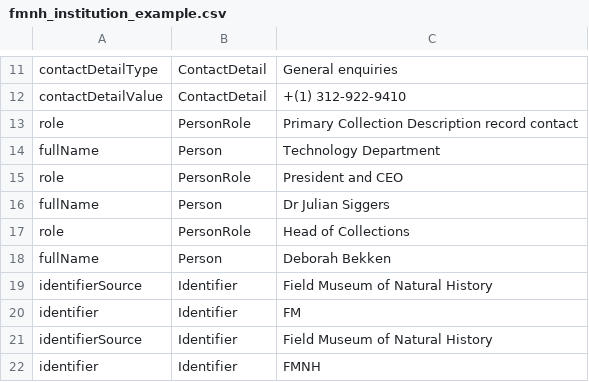
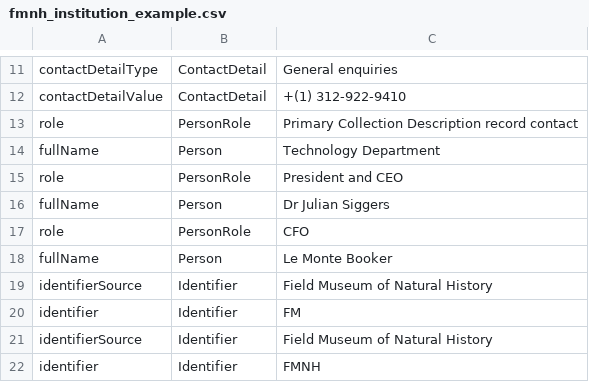
Before and after one commit to tdwg/cd, a CSV file: examples/fmnh_institution_example.csv, drawn as a sheet; only a part is shown, gaps mark what is left out.

Commit message:
Update fmnh_institution_example.csv

```diff
--- a/examples/fmnh_institution_example.csv
+++ b/examples/fmnh_institution_example.csv
@@ -16,4 +16,4 @@ role,PersonRole,President and CEO
 fullName,Person,Dr Julian Siggers
-role,PersonRole,Head of Collections
-fullName,Person,Deborah Bekken
+role,PersonRole,CFO
+fullName,Person,Le Monte Booker
 identifierSource,Identifier,Field Museum of Natural History
```
